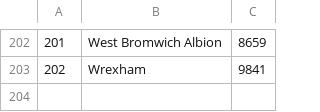
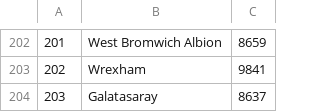
Before and after one commit to adnaaan433/player_pressing_dashboard, a CSV file: teams_name_and_id_Statsbomb_Names.csv, drawn as a sheet; only a part is shown, gaps mark what is left out; the diff names each change by its address in the sheet, - before the commit and + after, or states it on an @@ line.

Commit message:
feat: add Galatasaray to team ID mapping list

```diff
--- a/teams_name_and_id_Statsbomb_Names.csv
+++ b/teams_name_and_id_Statsbomb_Names.csv
+row 204: 203 | Galatasaray | 8637
```
